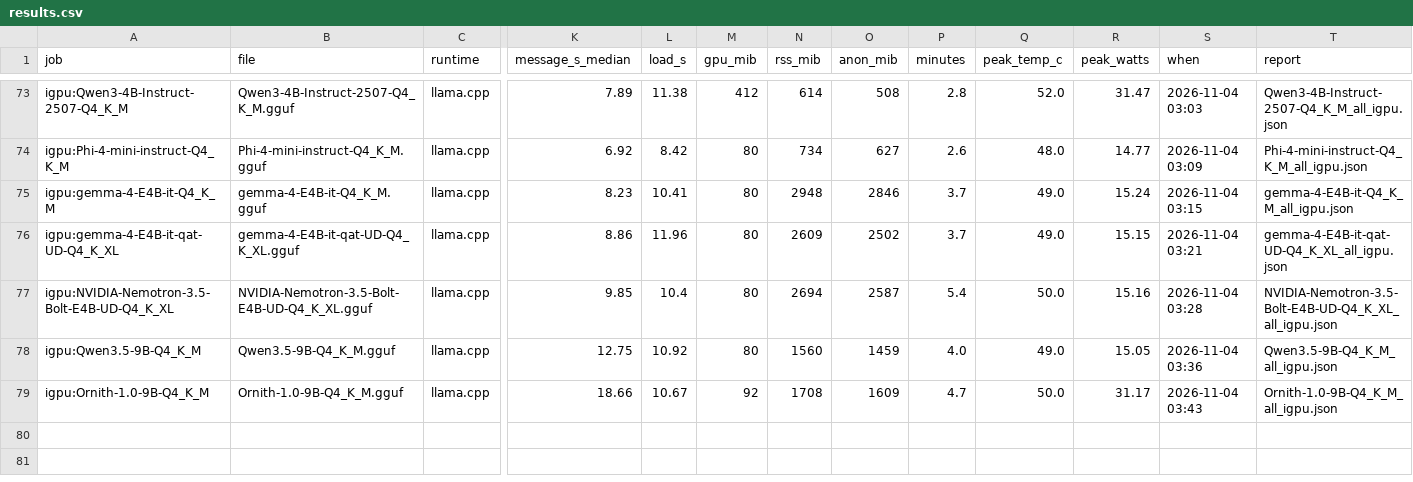
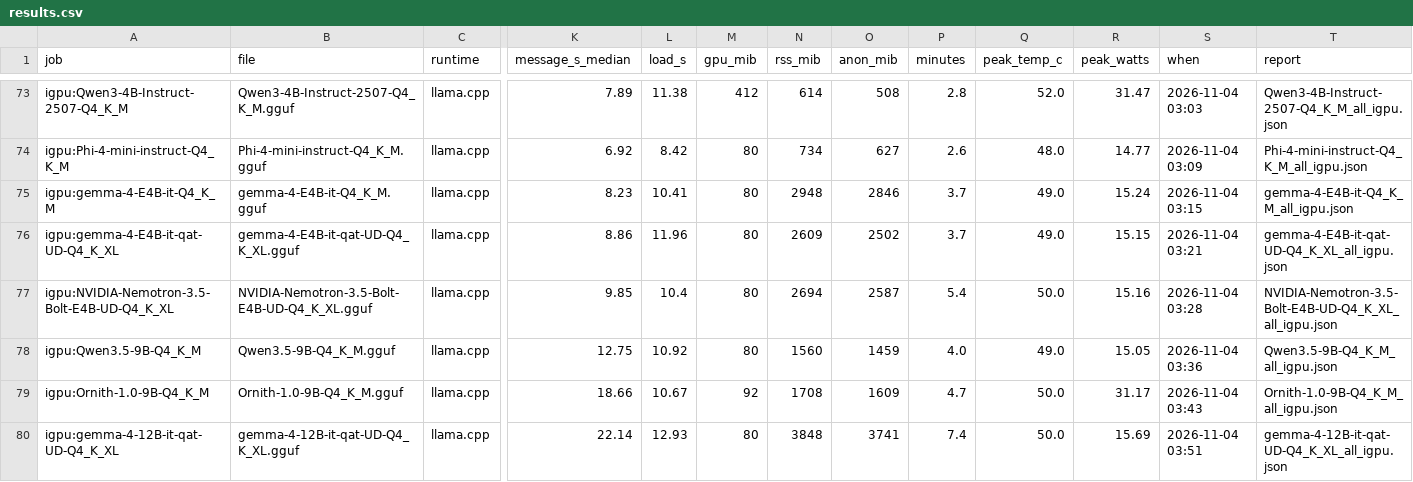
Before and after one commit to snakeeyes021/thirties, a CSV file: docs/model_ladder/results.csv, drawn as a sheet; only a part is shown, gaps mark what is left out; rows hold the shown columns only; the diff names each change by its address in the sheet, - before the commit and + after, or states it on an @@ line.

Commit message:
data: model ladder: igpu:gemma-4-12B-it-qat-UD-Q4_K_XL

```diff
--- a/docs/model_ladder/results.csv
+++ b/docs/model_ladder/results.csv
+row 80: igpu:gemma-4-12B-it-qat-UD-Q4_K_XL | gemma-4-12B-it-qat-UD-Q4_K_XL.gguf | llama.cpp | 22.14 | 12.93 | 80 | 3848 | 3741 | 7.4 | 50.0 | 15.69 | 2026-11-04 03:51 | gemma-4-12B-it-qat-UD-Q4_K_XL_all_igpu.json
```
